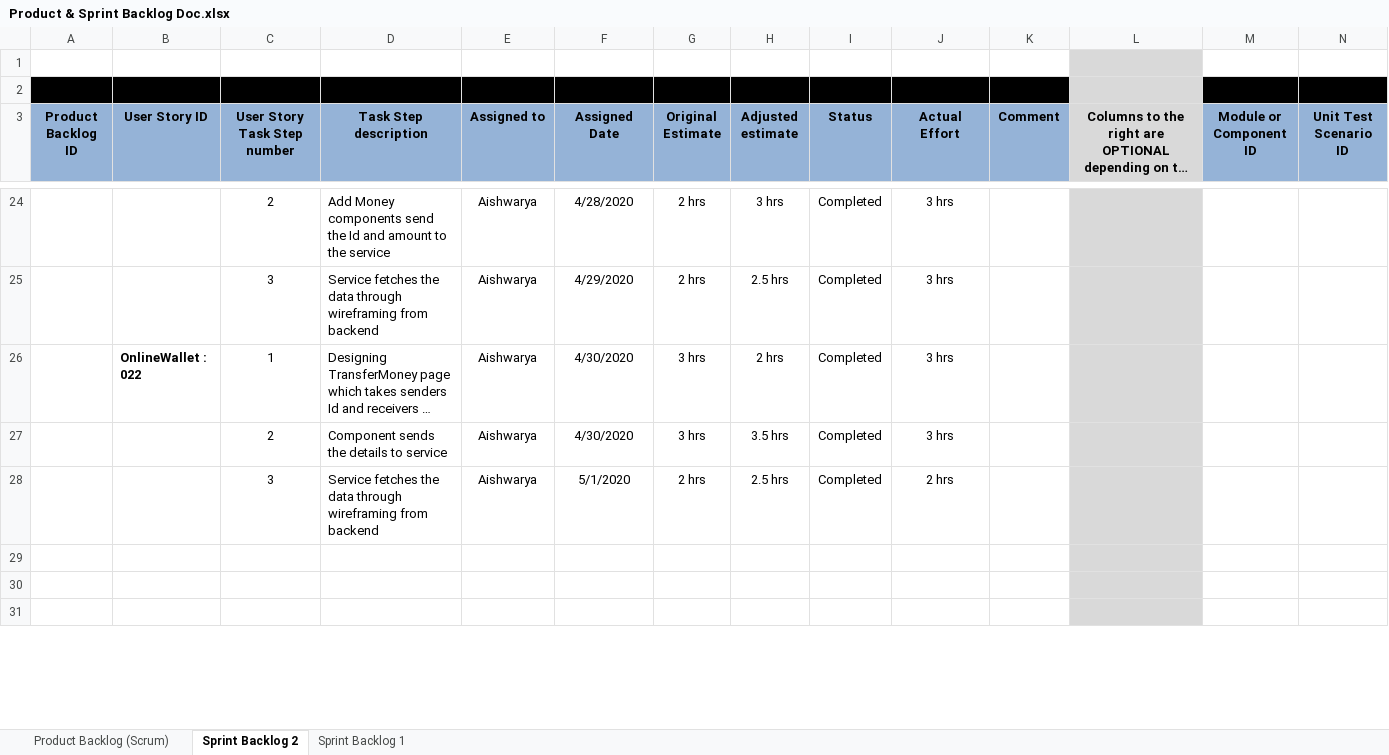
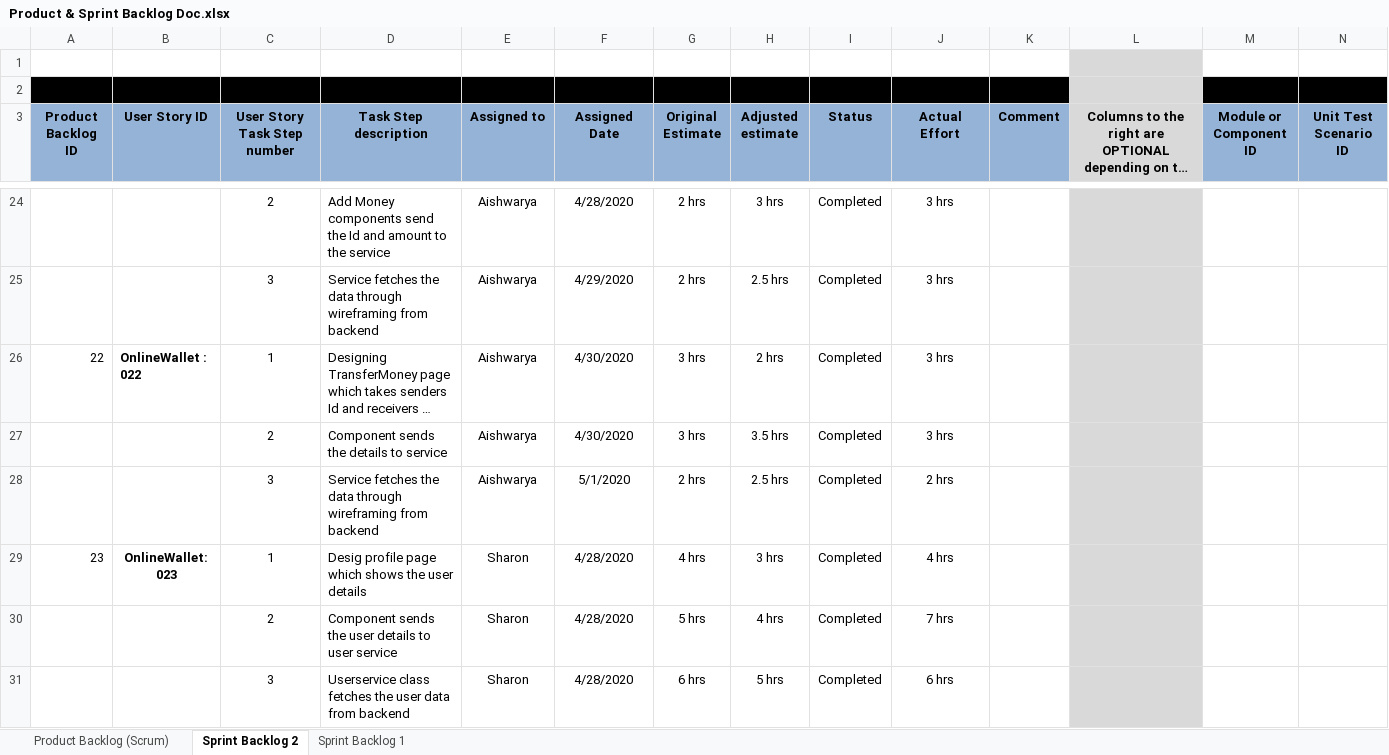
Before and after one commit to Sohaib-1704/OnlineWallet-, an Excel workbook: Product & Sprint Backlog Doc.xlsx, sheet Sprint Backlog 2, drawn as a sheet; only a part is shown, gaps mark what is left out; long unchanged cells end in …; values as stored, in another font and other column widths than the file's, no borders; charts and pictures not drawn; rows hold the shown columns only; the diff covers the shown part only; the diff names each change by its address in the sheet, - before the commit and + after, or states it on an @@ line.

Commit message:
produc document

```diff
--- a/Product & Sprint Backlog Doc.xlsx (sheet Sprint Backlog 2)
+++ b/Product & Sprint Backlog Doc.xlsx (sheet Sprint Backlog 2)
-A26 (Product Backlog ID): (empty)
+A26 (Product Backlog ID): 22
-row 29: (empty)
+row 29: 23 | OnlineWallet: 023 | 1 | Desig profile page which shows the user details | Sharon | 4/28/2020 | 4 hrs | 3 hrs | Completed | 4 hrs
-row 30: (empty)
+row 30:  |  | 2 | Component sends the user details to user service | Sharon | 4/28/2020 | 5 hrs | 4 hrs | Completed | 7 hrs
-row 31: (empty)
+row 31:  |  | 3 | Userservice class fetches the user data from backend | Sharon | 4/28/2020 | 6 hrs | 5 hrs | Completed | 6 hrs
```
Also changed, not shown: 64 edited cells elsewhere in this sheet, sheet Sprint Backlog 1.
